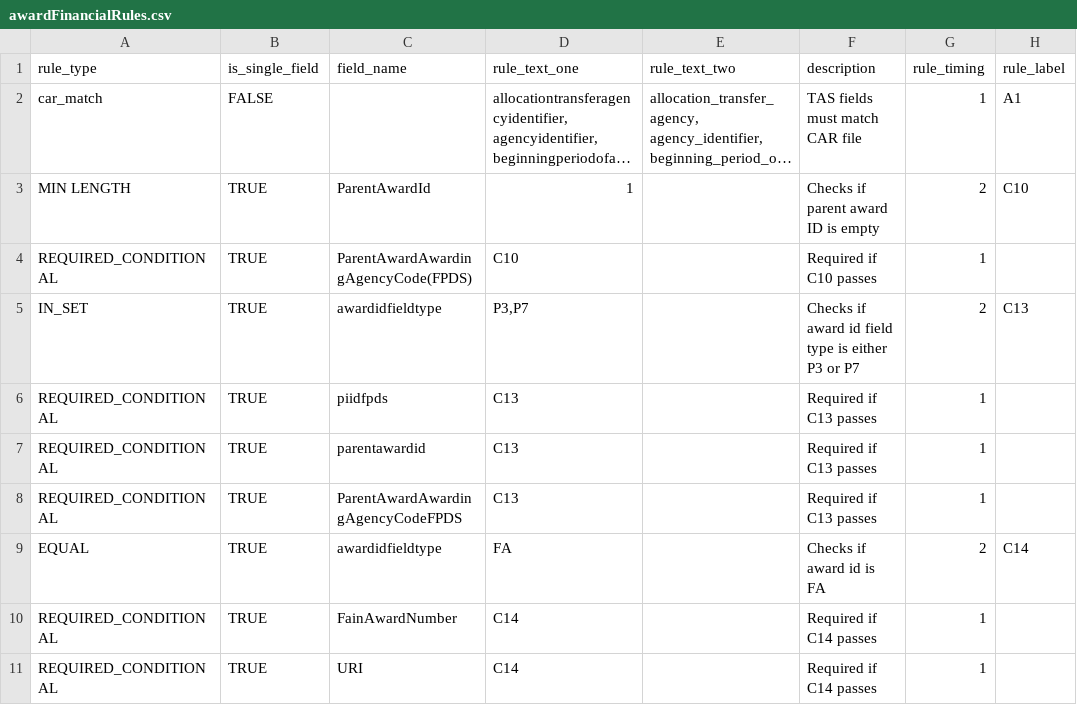
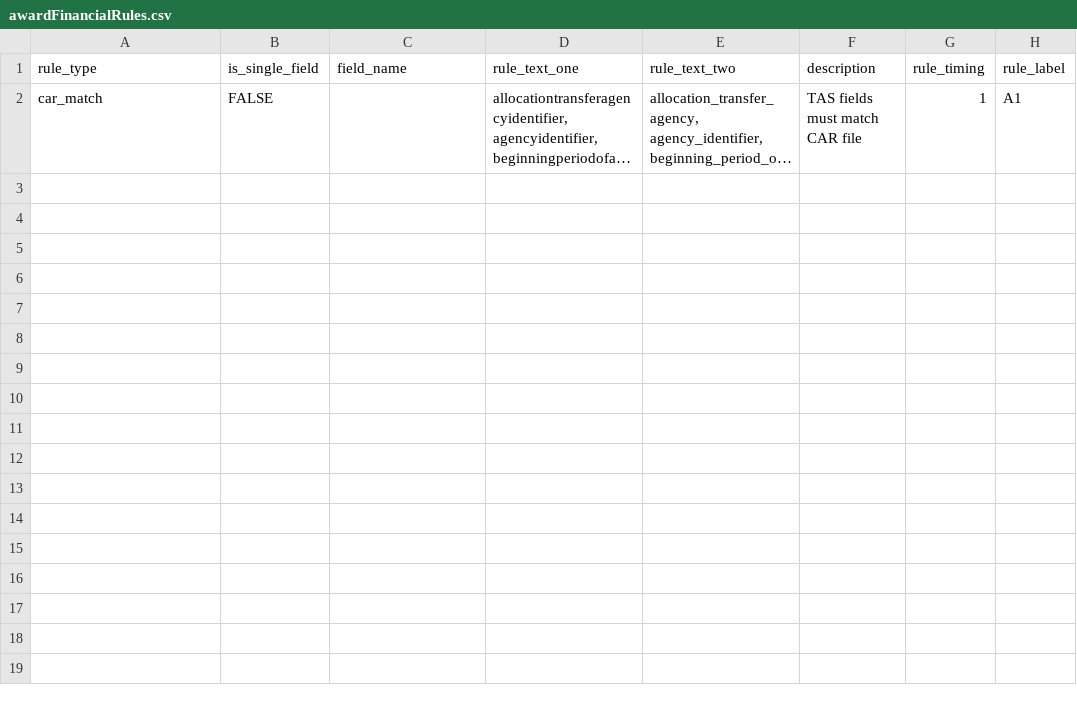
Before and after one commit to fedspendingtransparency/data-act-broker-backend, a CSV file: dataactvalidator/config/awardFinancialRules.csv, drawn as a sheet; long unchanged cells end in …; the diff names each change by its address in the sheet, - before the commit and + after, or states it on an @@ line.

```diff
--- a/dataactvalidator/config/awardFinancialRules.csv
+++ b/dataactvalidator/config/awardFinancialRules.csv
-row 3: MIN LENGTH | TRUE | ParentAwardId | 1 |  | Checks if parent award ID is empty | 2 | C10
-row 4: REQUIRED_CONDITIONAL | TRUE | ParentAwardAwardingAgencyCode(FPDS) | C10 |  | Required if C10 passes | 1
-row 5: IN_SET | TRUE | awardidfieldtype | P3,P7 |  | Checks if award id field type is either P3 or P7 | 2 | C13
-row 6: REQUIRED_CONDITIONAL | TRUE | piidfpds | C13 |  | Required if C13 passes | 1
-row 7: REQUIRED_CONDITIONAL | TRUE | parentawardid | C13 |  | Required if C13 passes | 1
-row 8: REQUIRED_CONDITIONAL | TRUE | ParentAwardAwardingAgencyCodeFPDS | C13 |  | Required if C13 passes | 1
-row 9: EQUAL | TRUE | awardidfieldtype | FA |  | Checks if award id is FA | 2 | C14
-row 10: REQUIRED_CONDITIONAL | TRUE | FainAwardNumber | C14 |  | Required if C14 passes | 1
-row 11: REQUIRED_CONDITIONAL | TRUE | URI | C14 |  | Required if C14 passes | 1
```
Also changed, not shown: dataactvalidator/config/appropFieldsRaw.csv, dataactvalidator/config/awardFields.csv, 20 other files.
